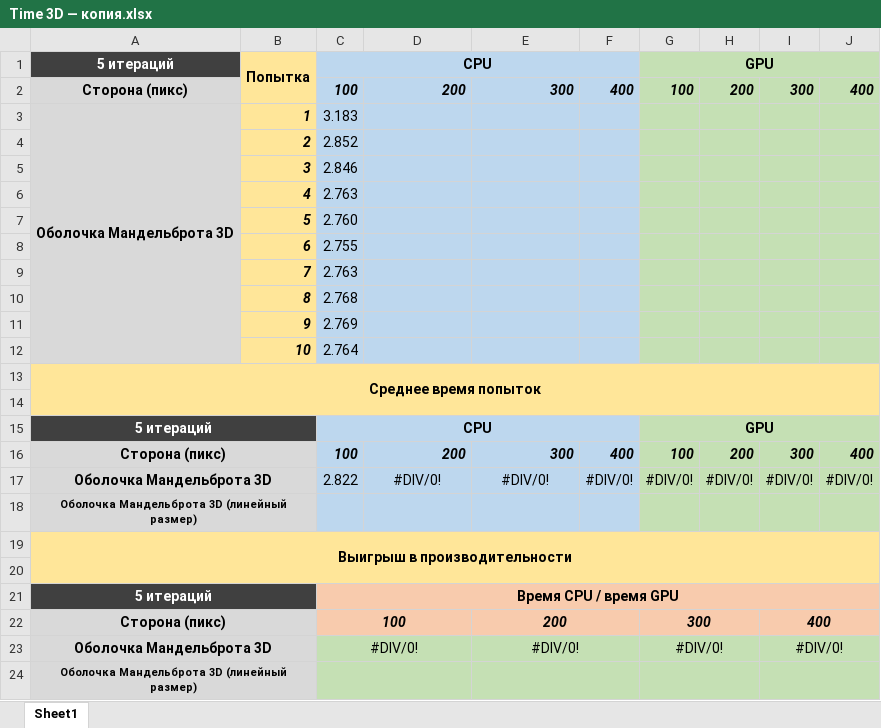
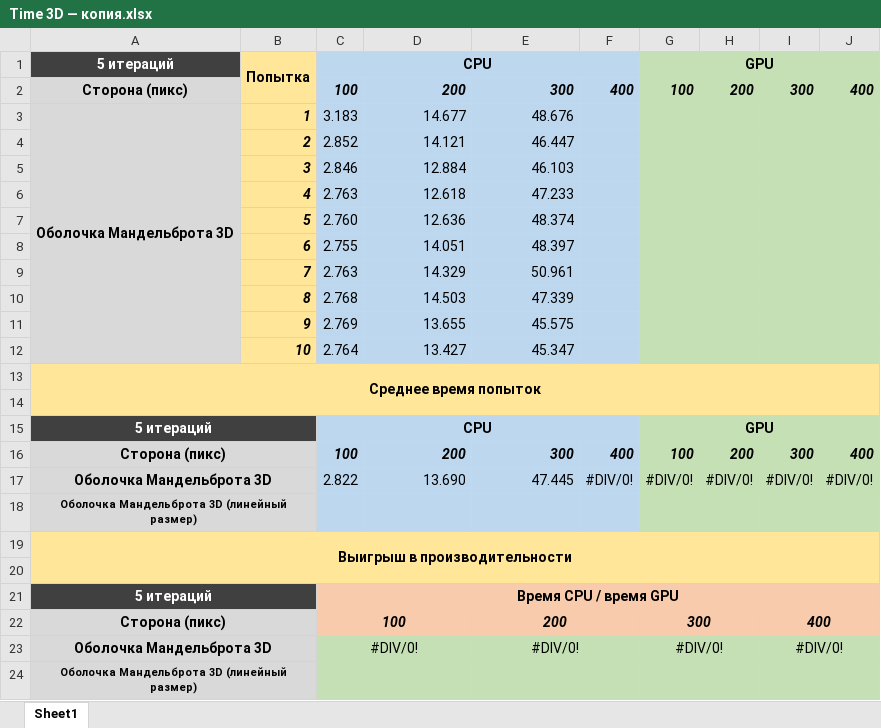
Before and after one commit to EugenyCh/ZFolder, an Excel workbook: Time 3D/Time 3D — копия.xlsx, sheet Sheet1, drawn as a sheet; values as stored, in another font and other column widths than the file's, no borders; the diff names each change by its address in the sheet, - before the commit and + after, or states it on an @@ line.

```diff
--- a/Time 3D/Time 3D — копия.xlsx (sheet Sheet1)
+++ b/Time 3D/Time 3D — копия.xlsx (sheet Sheet1)
-D3: (empty)
+D3: 14.677
-E3: (empty)
+E3: 48.676
-D4: (empty)
+D4: 14.121
-E4: (empty)
+E4: 46.447
-D5: (empty)
+D5: 12.884
-E5: (empty)
+E5: 46.103
-D6: (empty)
+D6: 12.618
-E6: (empty)
+E6: 47.233
-D7: (empty)
+D7: 12.636
-E7: (empty)
+E7: 48.374
-D8: (empty)
+D8: 14.051
-E8: (empty)
+E8: 48.397
-D9: (empty)
+D9: 14.329
-E9: (empty)
+E9: 50.961
-D10: (empty)
+D10: 14.503
-E10: (empty)
+E10: 47.339
-D11: (empty)
+D11: 13.655
-E11: (empty)
+E11: 45.575
-D12: (empty)
+D12: 13.427
-E12: (empty)
+E12: 45.347
-D17: #DIV/0!
+D17: 13.690
-D17:E17 alignment: center
+D17:E17 alignment: right
-E17: #DIV/0!
+E17: 47.445
```
Also changed, not shown: Time 3D/Time 3D.xlsx, 1 other file.
